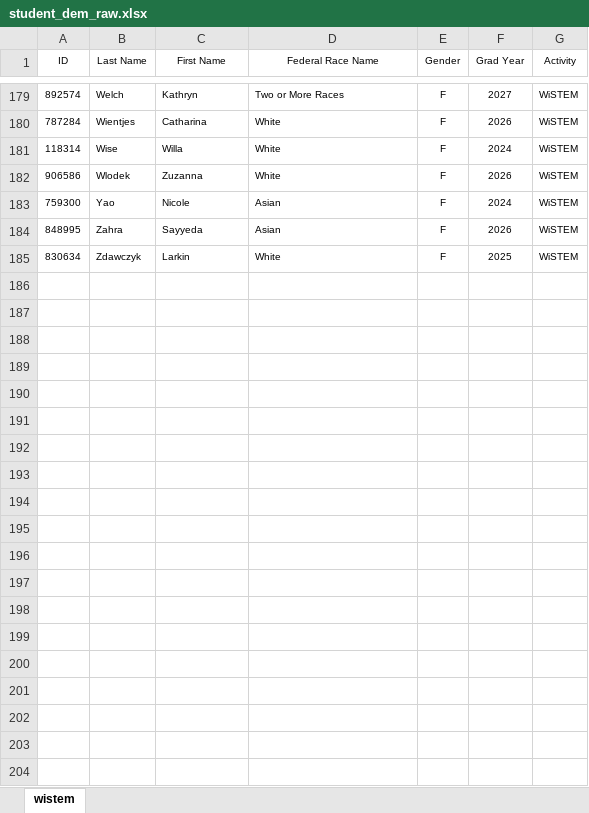
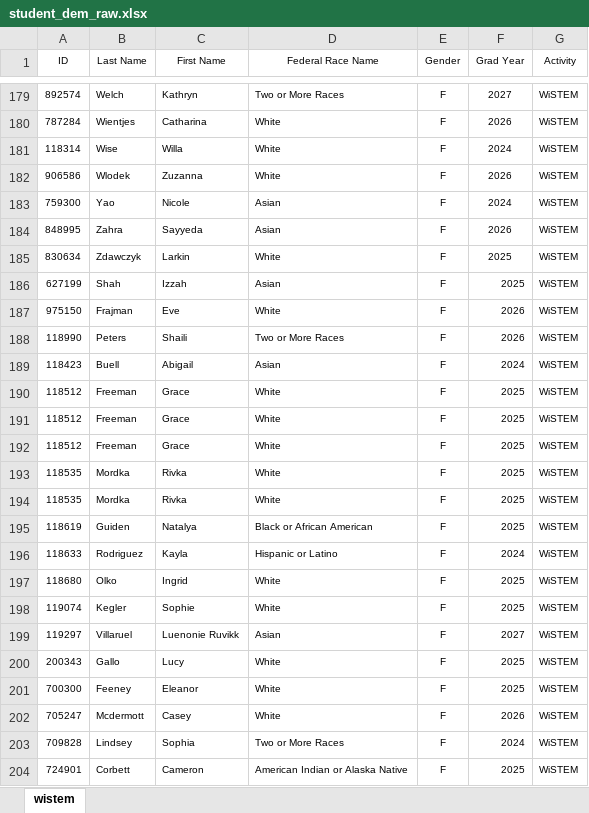
Before and after one commit to POLAND1968/wistem_23_24, an Excel workbook: data/raw/student_dem_raw.xlsx, sheet wistem, drawn as a sheet; only a part is shown, gaps mark what is left out; values as stored, in another font and other column widths than the file's, no borders; the diff covers the shown part only; the diff names each change by its address in the sheet, - before the commit and + after, or states it on an @@ line.

Commit message:
Updated data sets, but missing 1 student

```diff
--- a/data/raw/student_dem_raw.xlsx (sheet wistem)
+++ b/data/raw/student_dem_raw.xlsx (sheet wistem)
+row 186: 627199 | Shah | Izzah | Asian | F | 2025 | WiSTEM
+row 187: 975150 | Frajman | Eve | White | F | 2026 | WiSTEM
+row 188: 118990 | Peters | Shaili | Two or More Races | F | 2026 | WiSTEM
+row 189: 118423 | Buell | Abigail | Asian | F | 2024 | WiSTEM
+row 190: 118512 | Freeman | Grace | White | F | 2025 | WiSTEM
+row 191: 118512 | Freeman | Grace | White | F | 2025 | WiSTEM
+row 192: 118512 | Freeman | Grace | White | F | 2025 | WiSTEM
+row 193: 118535 | Mordka | Rivka | White | F | 2025 | WiSTEM
+row 194: 118535 | Mordka | Rivka | White | F | 2025 | WiSTEM
+row 195: 118619 | Guiden | Natalya | Black or African American | F | 2025 | WiSTEM
+row 196: 118633 | Rodriguez | Kayla | Hispanic or Latino | F | 2024 | WiSTEM
+row 197: 118680 | Olko | Ingrid | White | F | 2025 | WiSTEM
+row 198: 119074 | Kegler | Sophie | White | F | 2025 | WiSTEM
+row 199: 119297 | Villaruel | Luenonie Ruvikk | Asian | F | 2027 | WiSTEM
+row 200: 200343 | Gallo | Lucy | White | F | 2025 | WiSTEM
+row 201: 700300 | Feeney | Eleanor | White | F | 2025 | WiSTEM
+row 202: 705247 | Mcdermott | Casey | White | F | 2026 | WiSTEM
+row 203: 709828 | Lindsey | Sophia | Two or More Races | F | 2024 | WiSTEM
+row 204: 724901 | Corbett | Cameron | American Indian or Alaska Native | F | 2025 | WiSTEM
```
Also changed, not shown: 53 added rows elsewhere in this sheet, 2 other files.
